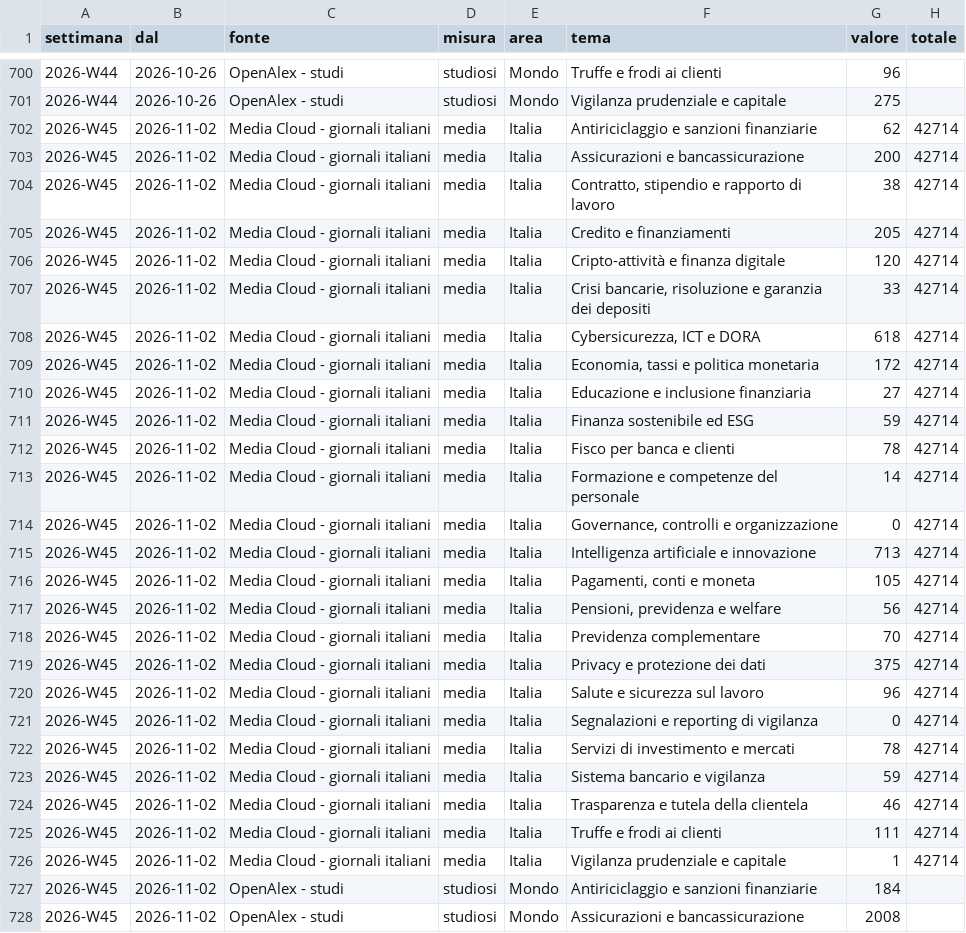
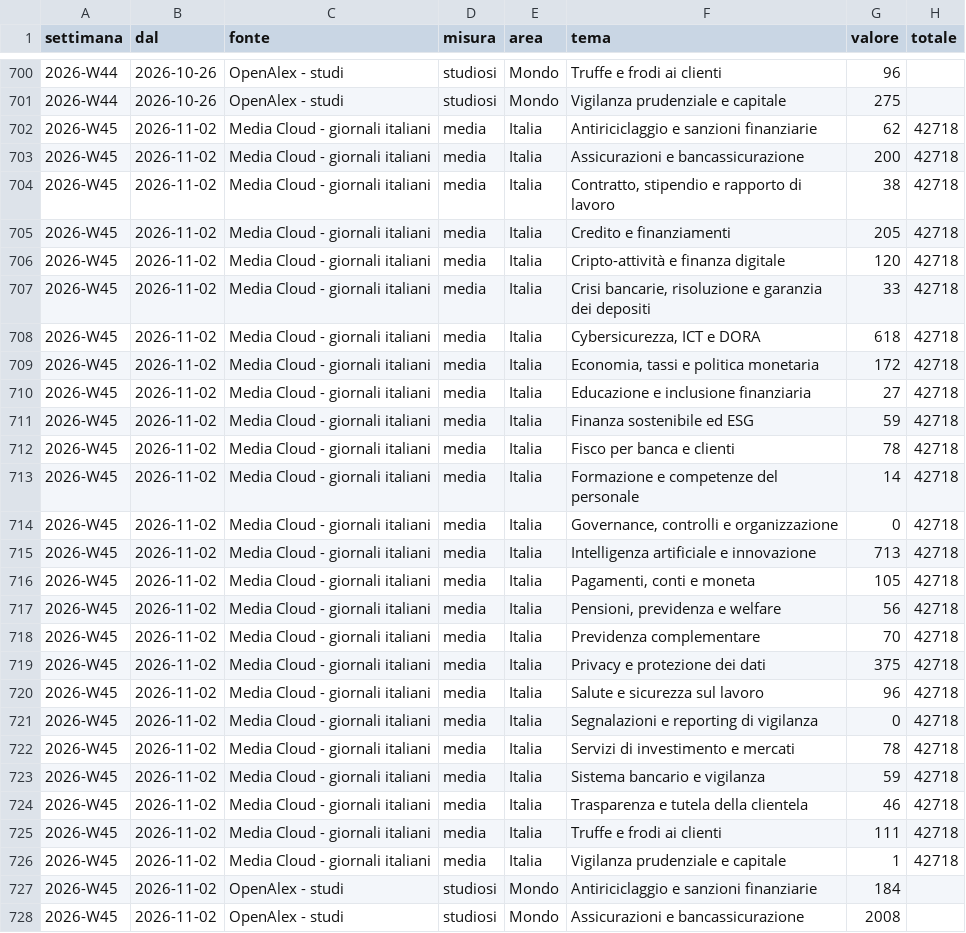
Before and after one commit to nicotena37/vp-alert-feed, a CSV file: archivio/conteggi.csv, drawn as a sheet; only a part is shown, gaps mark what is left out; the diff covers the shown part only.

```diff
--- a/archivio/conteggi.csv
+++ b/archivio/conteggi.csv
@@ -701,27 +701,27 @@ settimana,dal,fonte,misura,area,tema,valore,totale
 2026-W44,2026-10-26,OpenAlex - studi,studiosi,Mondo,Vigilanza prudenziale e capitale,275,
-2026-W45,2026-11-02,Media Cloud - giornali italiani,media,Italia,Antiriciclaggio e sanzioni finanziarie,62,42714
-2026-W45,2026-11-02,Media Cloud - giornali italiani,media,Italia,Assicurazioni e bancassicurazione,200,42714
-2026-W45,2026-11-02,Media Cloud - giornali italiani,media,Italia,"Contratto, stipendio e rapporto di lavoro",38,42714
-2026-W45,2026-11-02,Media Cloud - giornali italiani,media,Italia,Credito e finanziamenti,205,42714
-2026-W45,2026-11-02,Media Cloud - giornali italiani,media,Italia,Cripto-attività e finanza digitale,120,42714
-2026-W45,2026-11-02,Media Cloud - giornali italiani,media,Italia,"Crisi bancarie, risoluzione e garanzia dei depositi",33,42714
-2026-W45,2026-11-02,Media Cloud - giornali italiani,media,Italia,"Cybersicurezza, ICT e DORA",618,42714
-2026-W45,2026-11-02,Media Cloud - giornali italiani,media,Italia,"Economia, tassi e politica monetaria",172,42714
-2026-W45,2026-11-02,Media Cloud - giornali italiani,media,Italia,Educazione e inclusione finanziaria,27,42714
-2026-W45,2026-11-02,Media Cloud - giornali italiani,media,Italia,Finanza sostenibile ed ESG,59,42714
-2026-W45,2026-11-02,Media Cloud - giornali italiani,media,Italia,Fisco per banca e clienti,78,42714
-2026-W45,2026-11-02,Media Cloud - giornali italiani,media,Italia,Formazione e competenze del personale,14,42714
-2026-W45,2026-11-02,Media Cloud - giornali italiani,media,Italia,"Governance, controlli e organizzazione",0,42714
-2026-W45,2026-11-02,Media Cloud - giornali italiani,media,Italia,Intelligenza artificiale e innovazione,713,42714
-2026-W45,2026-11-02,Media Cloud - giornali italiani,media,Italia,"Pagamenti, conti e moneta",105,42714
-2026-W45,2026-11-02,Media Cloud - giornali italiani,media,Italia,"Pensioni, previdenza e welfare",56,42714
-2026-W45,2026-11-02,Media Cloud - giornali italiani,media,Italia,Previdenza complementare,70,42714
-2026-W45,2026-11-02,Media Cloud - giornali italiani,media,Italia,Privacy e protezione dei dati,375,42714
-2026-W45,2026-11-02,Media Cloud - giornali italiani,media,Italia,Salute e sicurezza sul lavoro,96,42714
-2026-W45,2026-11-02,Media Cloud - giornali italiani,media,Italia,Segnalazioni e reporting di vigilanza,0,42714
-2026-W45,2026-11-02,Media Cloud - giornali italiani,media,Italia,Servizi di investimento e mercati,78,42714
-2026-W45,2026-11-02,Media Cloud - giornali italiani,media,Italia,Sistema bancario e vigilanza,59,42714
-2026-W45,2026-11-02,Media Cloud - giornali italiani,media,Italia,Trasparenza e tutela della clientela,46,42714
-2026-W45,2026-11-02,Media Cloud - giornali italiani,media,Italia,Truffe e frodi ai clienti,111,42714
-2026-W45,2026-11-02,Media Cloud - giornali italiani,media,Italia,Vigilanza prudenziale e capitale,1,42714
+2026-W45,2026-11-02,Media Cloud - giornali italiani,media,Italia,Antiriciclaggio e sanzioni finanziarie,62,42718
+2026-W45,2026-11-02,Media Cloud - giornali italiani,media,Italia,Assicurazioni e bancassicurazione,200,42718
+2026-W45,2026-11-02,Media Cloud - giornali italiani,media,Italia,"Contratto, stipendio e rapporto di lavoro",38,42718
+2026-W45,2026-11-02,Media Cloud - giornali italiani,media,Italia,Credito e finanziamenti,205,42718
+2026-W45,2026-11-02,Media Cloud - giornali italiani,media,Italia,Cripto-attività e finanza digitale,120,42718
+2026-W45,2026-11-02,Media Cloud - giornali italiani,media,Italia,"Crisi bancarie, risoluzione e garanzia dei depositi",33,42718
+2026-W45,2026-11-02,Media Cloud - giornali italiani,media,Italia,"Cybersicurezza, ICT e DORA",618,42718
+2026-W45,2026-11-02,Media Cloud - giornali italiani,media,Italia,"Economia, tassi e politica monetaria",172,42718
+2026-W45,2026-11-02,Media Cloud - giornali italiani,media,Italia,Educazione e inclusione finanziaria,27,42718
+2026-W45,2026-11-02,Media Cloud - giornali italiani,media,Italia,Finanza sostenibile ed ESG,59,42718
+2026-W45,2026-11-02,Media Cloud - giornali italiani,media,Italia,Fisco per banca e clienti,78,42718
+2026-W45,2026-11-02,Media Cloud - giornali italiani,media,Italia,Formazione e competenze del personale,14,42718
+2026-W45,2026-11-02,Media Cloud - giornali italiani,media,Italia,"Governance, controlli e organizzazione",0,42718
+2026-W45,2026-11-02,Media Cloud - giornali italiani,media,Italia,Intelligenza artificiale e innovazione,713,42718
+2026-W45,2026-11-02,Media Cloud - giornali italiani,media,Italia,"Pagamenti, conti e moneta",105,42718
+2026-W45,2026-11-02,Media Cloud - giornali italiani,media,Italia,"Pensioni, previdenza e welfare",56,42718
+2026-W45,2026-11-02,Media Cloud - giornali italiani,media,Italia,Previdenza complementare,70,42718
+2026-W45,2026-11-02,Media Cloud - giornali italiani,media,Italia,Privacy e protezione dei dati,375,42718
+2026-W45,2026-11-02,Media Cloud - giornali italiani,media,Italia,Salute e sicurezza sul lavoro,96,42718
+2026-W45,2026-11-02,Media Cloud - giornali italiani,media,Italia,Segnalazioni e reporting di vigilanza,0,42718
+2026-W45,2026-11-02,Media Cloud - giornali italiani,media,Italia,Servizi di investimento e mercati,78,42718
+2026-W45,2026-11-02,Media Cloud - giornali italiani,media,Italia,Sistema bancario e vigilanza,59,42718
+2026-W45,2026-11-02,Media Cloud - giornali italiani,media,Italia,Trasparenza e tutela della clientela,46,42718
+2026-W45,2026-11-02,Media Cloud - giornali italiani,media,Italia,Truffe e frodi ai clienti,111,42718
+2026-W45,2026-11-02,Media Cloud - giornali italiani,media,Italia,Vigilanza prudenziale e capitale,1,42718
 2026-W45,2026-11-02,OpenAlex - studi,studiosi,Mondo,Antiriciclaggio e sanzioni finanziarie,184,
```
Also changed, not shown: 45 edited cells elsewhere in this file, archivio/indice_temi.csv, archivio/settimanale.csv, 4 other files.
